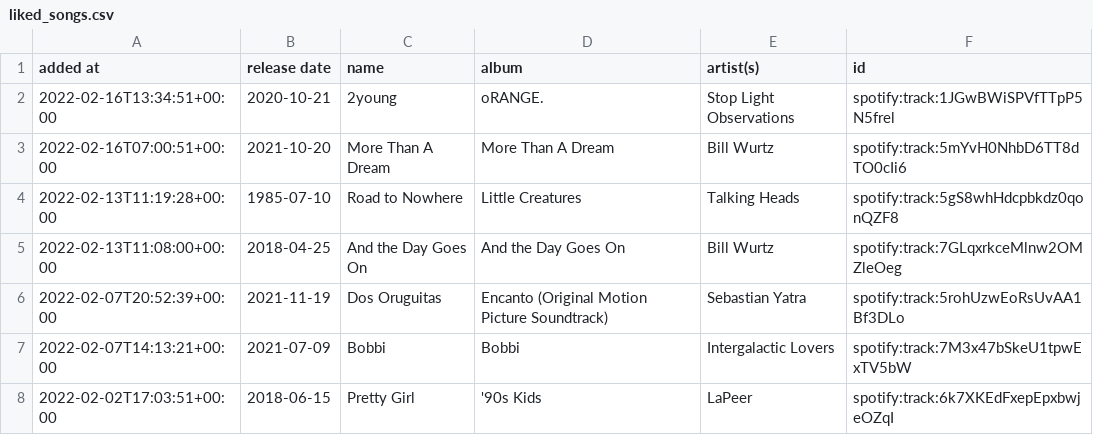
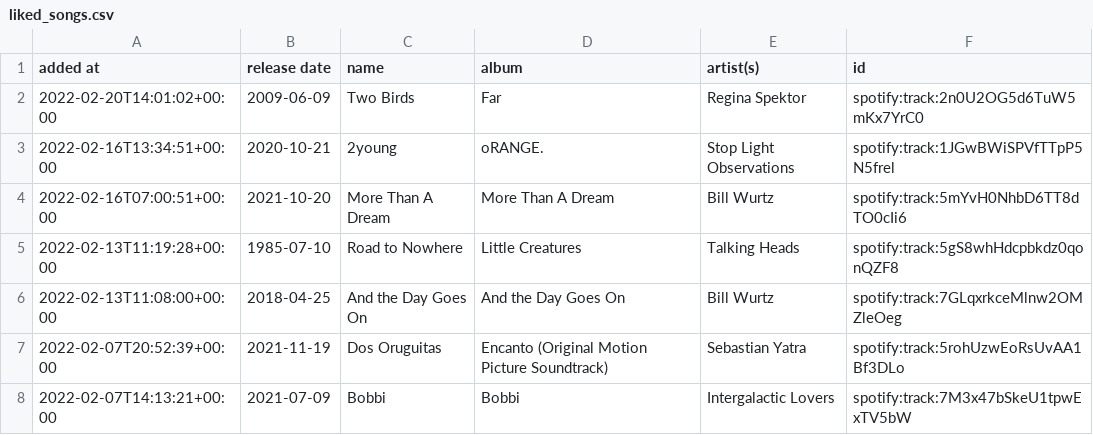
Before and after one commit to DusterTheFirst/playlist, a CSV file: liked_songs.csv, drawn as a sheet; only a part is shown; the shorter side is filled out with more unchanged rows; the diff names each change by its address in the sheet, - before the commit and + after, or states it on an @@ line.

```diff
--- a/liked_songs.csv
+++ b/liked_songs.csv
+row 2: 2022-02-20T14:01:02+00:00 | 2009-06-09 | Two Birds | Far | Regina Spektor | spotify:track:2n0U2OG5d6TuW5mKx7YrC0
```
